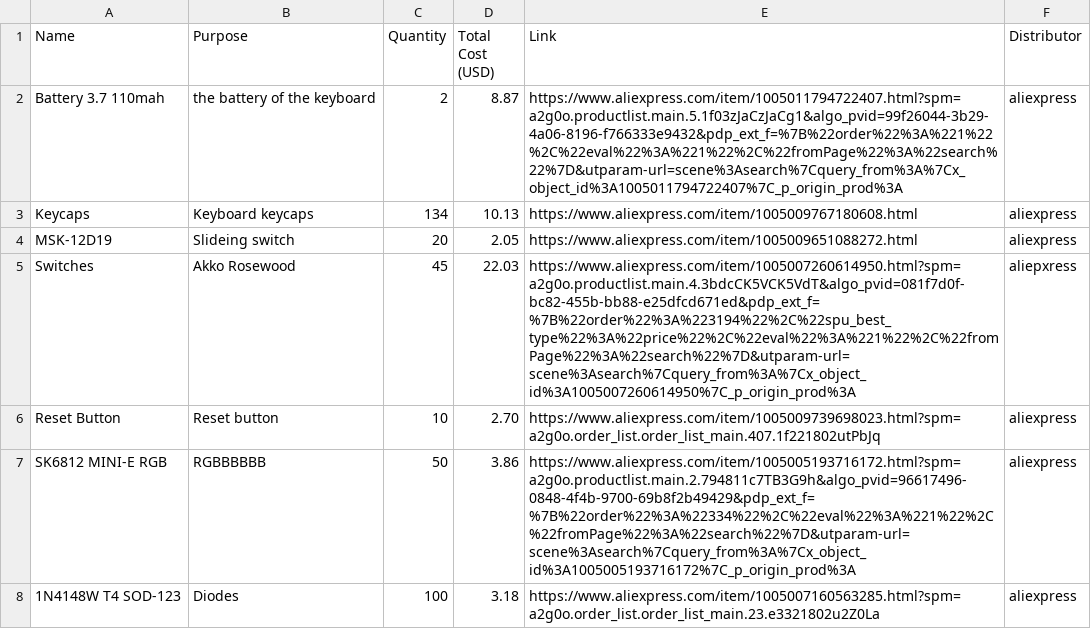
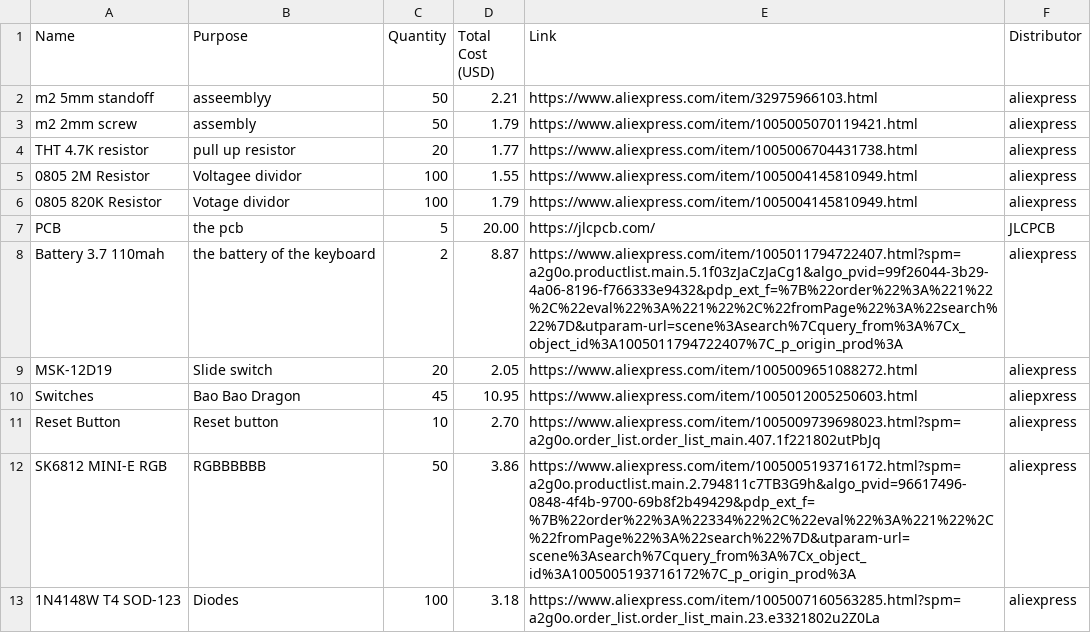
Before and after one commit to pipejosh/Pepuino-Split-44, a CSV file: Pepuino-Split-44-BOM.csv, drawn as a sheet; only a part is shown.

```diff
--- a/Pepuino-Split-44-BOM.csv
+++ b/Pepuino-Split-44-BOM.csv
@@ -1,6 +1,11 @@
 Name,Purpose,Quantity,Total Cost (USD),Link,Distributor
+"m2 5mm standoff","asseemblyy",50,2.21,"https://www.aliexpress.com/item/32975966103.html","aliexpress"
+"m2 2mm screw","assembly",50,1.79,"https://www.aliexpress.com/item/1005005070119421.html","aliexpress"
+"THT 4.7K resistor","pull up resistor",20,1.77,"https://www.aliexpress.com/item/1005006704431738.html","aliexpress"
+"0805 2M Resistor","Voltagee dividor",100,1.55,"https://www.aliexpress.com/item/1005004145810949.html","aliexpress"
+"0805 820K Resistor","Votage dividor",100,1.79,"https://www.aliexpress.com/item/1005004145810949.html","aliexpress"
+"PCB","the pcb",5,20.00,"https://jlcpcb.com/","JLCPCB"
 "Battery 3.7 110mah","the battery of the keyboard",2,8.87,"https://www.aliexpress.com/item/1005011794722407.html?spm=a2g0o.productlist.main.5.1f03zJaCzJaCg1&algo_pvid=99f26044-3b29-4a06-8196-f766333e9432&pdp_ext_f=%7B%22order%22%3A%221%22%2C%22eval%22%3A%221%22%2C%22fromPage%22%3A%22search%22%7D&utparam-url=scene%3Asearch%7Cquery_from%3A%7Cx_object_id%3A1005011794722407%7C_p_origin_prod%3A","aliexpress"
-"Keycaps","Keyboard keycaps",134,10.13,"https://www.aliexpress.com/item/1005009767180608.html","aliexpress"
-" MSK-12D19","Slideing switch",20,2.05,"https://www.aliexpress.com/item/1005009651088272.html","aliexpress"
-"Switches","Akko Rosewood",45,22.03,"https://www.aliexpress.com/item/1005007260614950.html?spm=a2g0o.productlist.main.4.3bdcCK5VCK5VdT&algo_pvid=081f7d0f-bc82-455b-bb88-e25dfcd671ed&pdp_ext_f=%7B%22order%22%3A%223194%22%2C%22spu_best_type%22%3A%22price%22%2C%22eval%22%3A%221%22%2C%22fromPage%22%3A%22search%22%7D&utparam-url=scene%3Asearch%7Cquery_from%3A%7Cx_object_id%3A1005007260614950%7C_p_origin_prod%3A","aliepxress"
+" MSK-12D19","Slide switch",20,2.05,"https://www.aliexpress.com/item/1005009651088272.html","aliexpress"
+"Switches","Bao Bao Dragon",45,10.95,"https://www.aliexpress.com/item/1005012005250603.html","aliepxress"
 "Reset Button","Reset button",10,2.70,"https://www.aliexpress.com/item/1005009739698023.html?spm=a2g0o.order_list.order_list_main.407.1f221802utPbJq","aliexpress"
```
Also changed, not shown: 24 other files.
